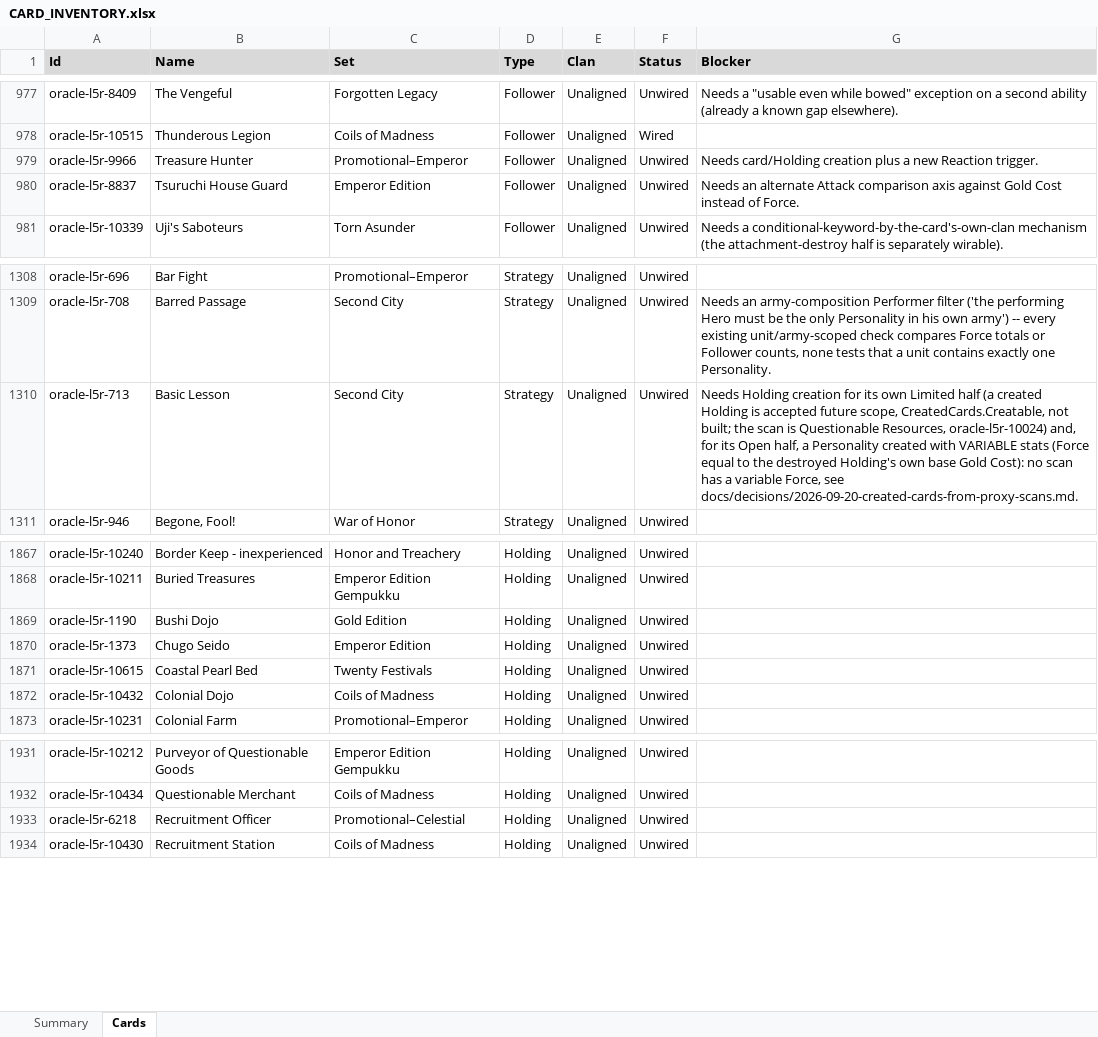
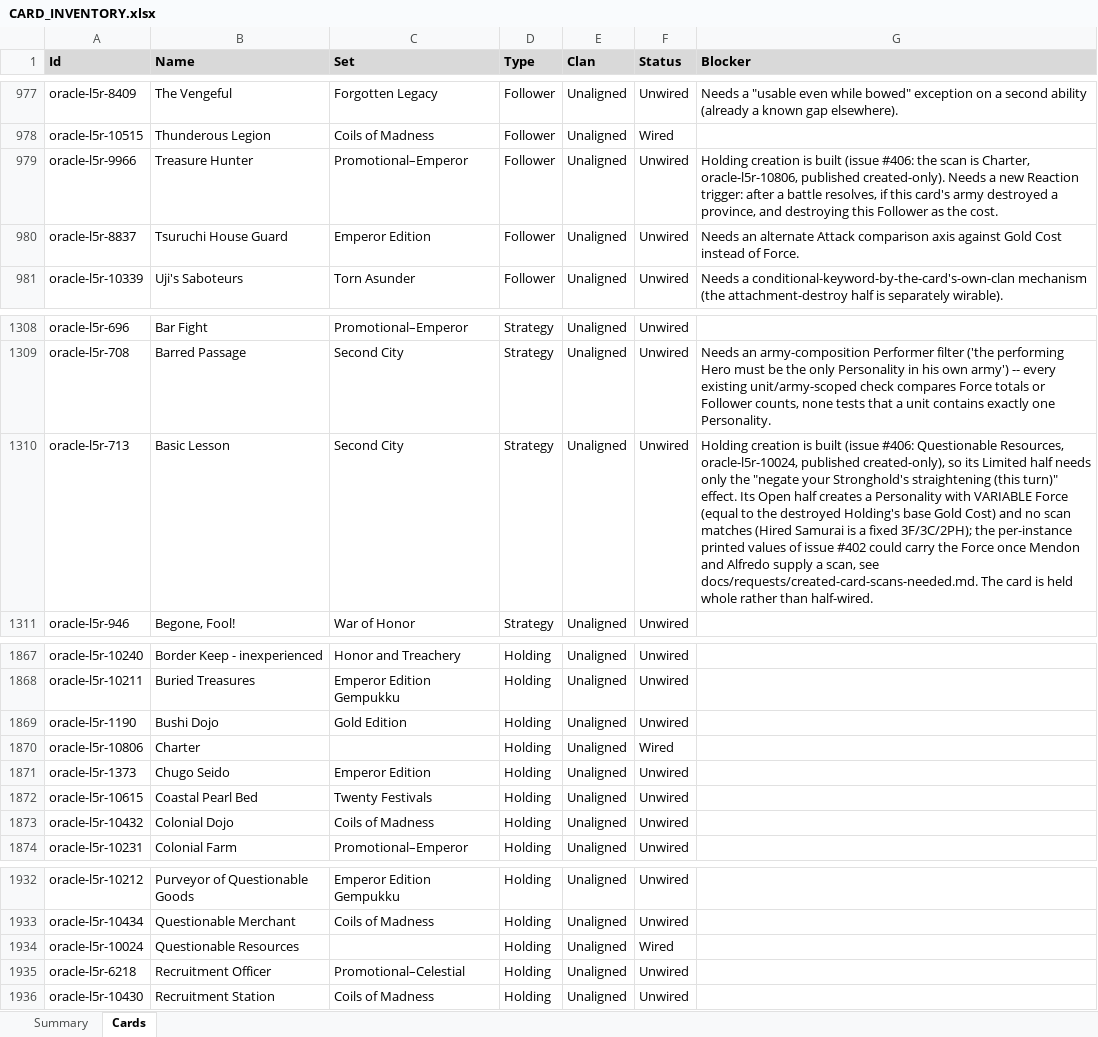
Before and after one commit to alfredoh7/l5r-emperor, an Excel workbook: docs/CARD_INVENTORY.xlsx, sheet Cards, drawn as a sheet; only a part is shown, gaps mark what is left out; values as stored, in another font and other column widths than the file's, no borders; table styles not drawn; the diff names each change by its address in the sheet, - before the commit and + after, or states it on an @@ line.

```diff
--- a/docs/CARD_INVENTORY.xlsx (sheet Cards)
+++ b/docs/CARD_INVENTORY.xlsx (sheet Cards)
-G979 (Blocker): Needs card/Holding creation plus a new Reaction trigger.
+G979 (Blocker): Holding creation is built (issue #406: the scan is Charter, oracle-l5r-10806, published created-only). Needs a new Reaction trigger: after a battle resolves, if this card's army destroyed a province, and destroying this Follower as the cost.
-G1310 (Blocker): Needs Holding creation for its own Limited half (a created Holding is accepted future scope, CreatedCards.Creatable, not built; the scan is Questionable Resources, oracle-l5r-10024) and, for its Open half, a Personality created with VARIABLE stats (Force equal to the destroyed Holding's own base Gold Cost): no scan has a variable Force, see docs/decisions/2026-09-20-created-cards-from-proxy-scans.md.
+G1310 (Blocker): Holding creation is built (issue #406: Questionable Resources, oracle-l5r-10024, published created-only), so its Limited half needs only the "negate your Stronghold's straightening (this turn)" effect. Its Open half creates a Personality with VARIABLE Force (equal to the destroyed Holding's base Gold Cost) and no scan matches (Hired Samurai is a fixed 3F/3C/2PH); the per-instance printed values of issue #402 could carry the Force once Mendon and Alfredo supply a scan, see docs/requests/created-card-scans-needed.md. The card is held whole rather than half-wired.
+row 1870: oracle-l5r-10806 | Charter |  | Holding | Unaligned | Wired
+row 1934: oracle-l5r-10024 | Questionable Resources |  | Holding | Unaligned | Wired
```
Also changed, not shown: sheet Summary, 18 other files.
